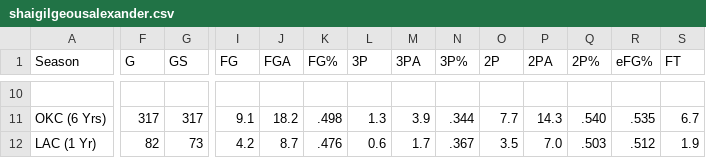
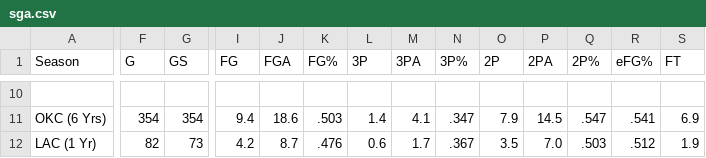
Before and after one commit to jackhannan-hello/CapstoneNBAPlayerStatPredection, a CSV file: sga.csv (was shaigilgeousalexander.csv), drawn as a sheet; only a part is shown, gaps mark what is left out; the diff covers the shown part only; the diff names each change by its address in the sheet, - before the commit and + after, or states it on an @@ line.

```diff
--- a/shaigilgeousalexander.csv
+++ b/sga.csv
-F11 (G): 317
+F11 (G): 354
-G11 (GS): 317
+G11 (GS): 354
-I11 (FG): 9.1
+I11 (FG): 9.4
-J11 (FGA): 18.2
+J11 (FGA): 18.6
-K11 (FG%): .498
+K11 (FG%): .503
-L11 (3P): 1.3
+L11 (3P): 1.4
-M11 (3PA): 3.9
+M11 (3PA): 4.1
-N11 (3P%): .344
+N11 (3P%): .347
-O11 (2P): 7.7
+O11 (2P): 7.9
-P11 (2PA): 14.3
+P11 (2PA): 14.5
-Q11 (2P%): .540
+Q11 (2P%): .547
-R11 (eFG%): .535
+R11 (eFG%): .541
-S11 (FT): 6.7
+S11 (FT): 6.9
```
Also changed, not shown: 49 edited cells elsewhere in this file, 12 other files.
